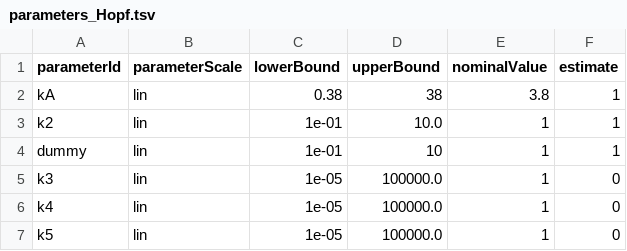
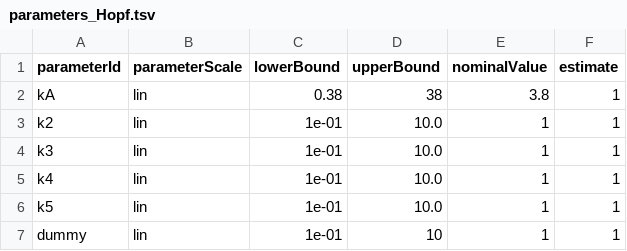
Before and after one commit to LarkinIt/BayesianBenchmark, a TSV file: Hopf/parameters_Hopf.tsv, drawn as a sheet.

Commit message:
Hopf now fitting all parameters

```diff
--- a/Hopf/parameters_Hopf.tsv
+++ b/Hopf/parameters_Hopf.tsv
@@ -3,5 +3,5 @@ kA	lin	0.38	38	3.8	1
 k2	lin	1e-01	10.0	1	1
+k3	lin	1e-01	10.0	1	1
+k4	lin	1e-01	10.0	1	1
+k5	lin	1e-01	10.0	1	1
 dummy	lin	1e-01	10	1	1
-k3	lin	1e-05	100000.0	1	0
-k4	lin	1e-05	100000.0	1	0
-k5	lin	1e-05	100000.0	1	0
```
Also changed, not shown: 1 other file.
